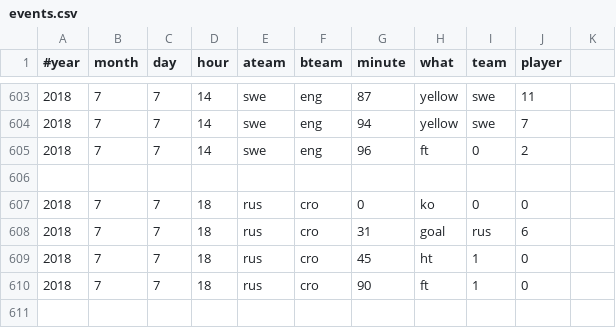
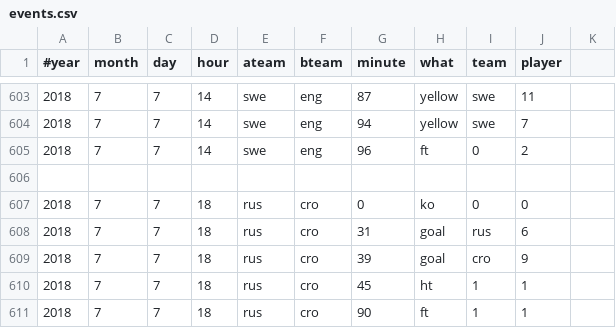
Before and after one commit to openbermuda/karmapi, a CSV file: karmapi/wc/events.csv, drawn as a sheet; only a part is shown, gaps mark what is left out.

```diff
--- a/karmapi/wc/events.csv
+++ b/karmapi/wc/events.csv
@@ -608,3 +608,4 @@
 2018, 7,  7, 18, rus, cro, 31, goal, rus, 6
-2018, 7,  7, 18, rus, cro, 45, ht, 1, 0
-2018, 7,  7, 18, rus, cro, 90, ft, 1, 0
+2018, 7,  7, 18, rus, cro, 39, goal, cro, 9
+2018, 7,  7, 18, rus, cro, 45, ht, 1, 1
+2018, 7,  7, 18, rus, cro, 90, ft, 1, 1
```
Also changed, not shown: 8 other files.
